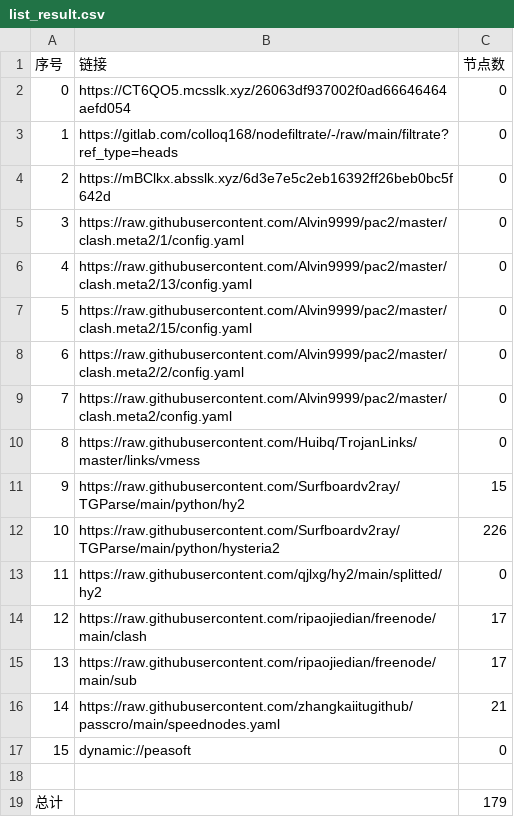
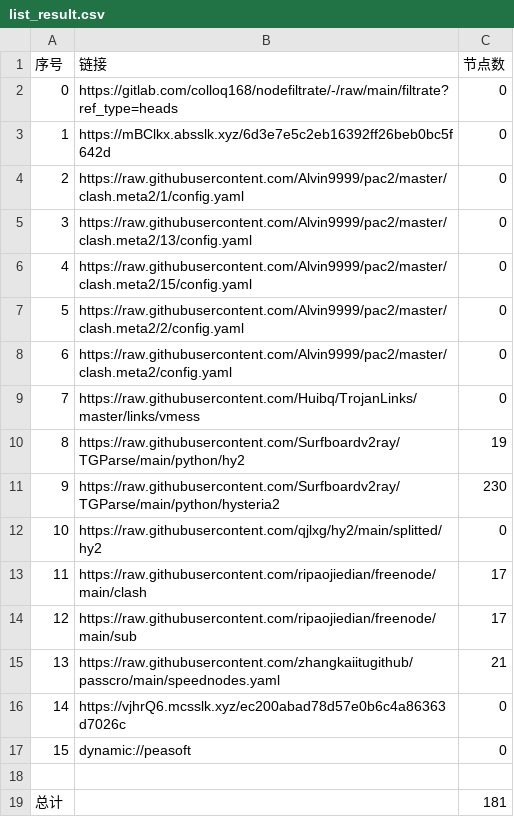
Before and after one commit to rf916711-del/AutoMergePublicNodes, a CSV file: list_result.csv, drawn as a sheet; removed rows and columns are numbered as before the commit, all else as after; the diff names each change by its address in the sheet, - before the commit and + after, or states it on an @@ line.

```diff
--- a/list_result.csv
+++ b/list_result.csv
-row 2: 0 | https://CT6QO5.mcsslk.xyz/26063df937002f0ad66646464aefd054 | 0
@@ column A (序号) renumbered between rows 2 and 15 @@
-C10 (节点数): 15
+C10 (节点数): 19
-C11 (节点数): 226
+C11 (节点数): 230
+row 16: 14 | https://vjhrQ6.mcsslk.xyz/ec200abad78d57e0b6c4a86363d7026c | 0
-C19 (节点数): 179
+C19 (节点数): 181
```
Also changed, not shown: 19 other files.
